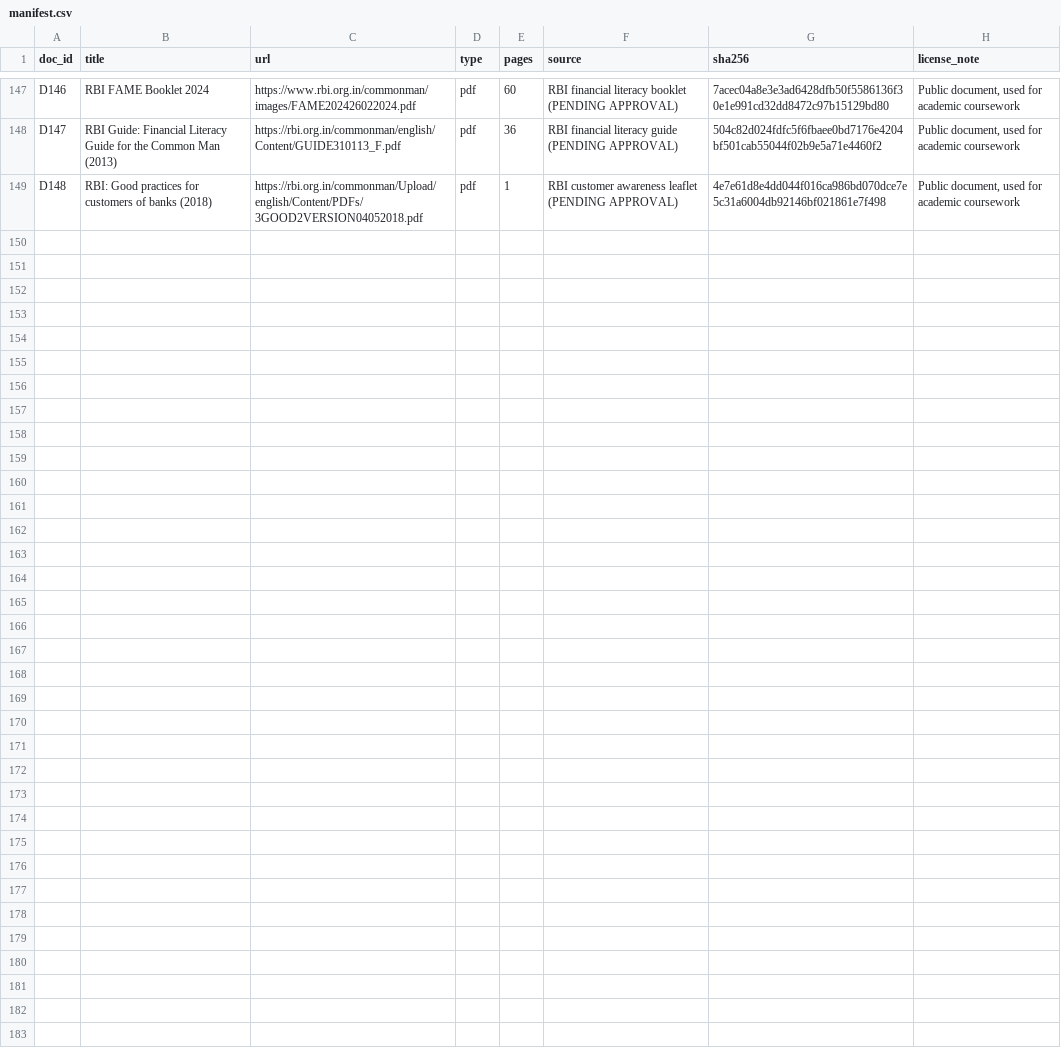
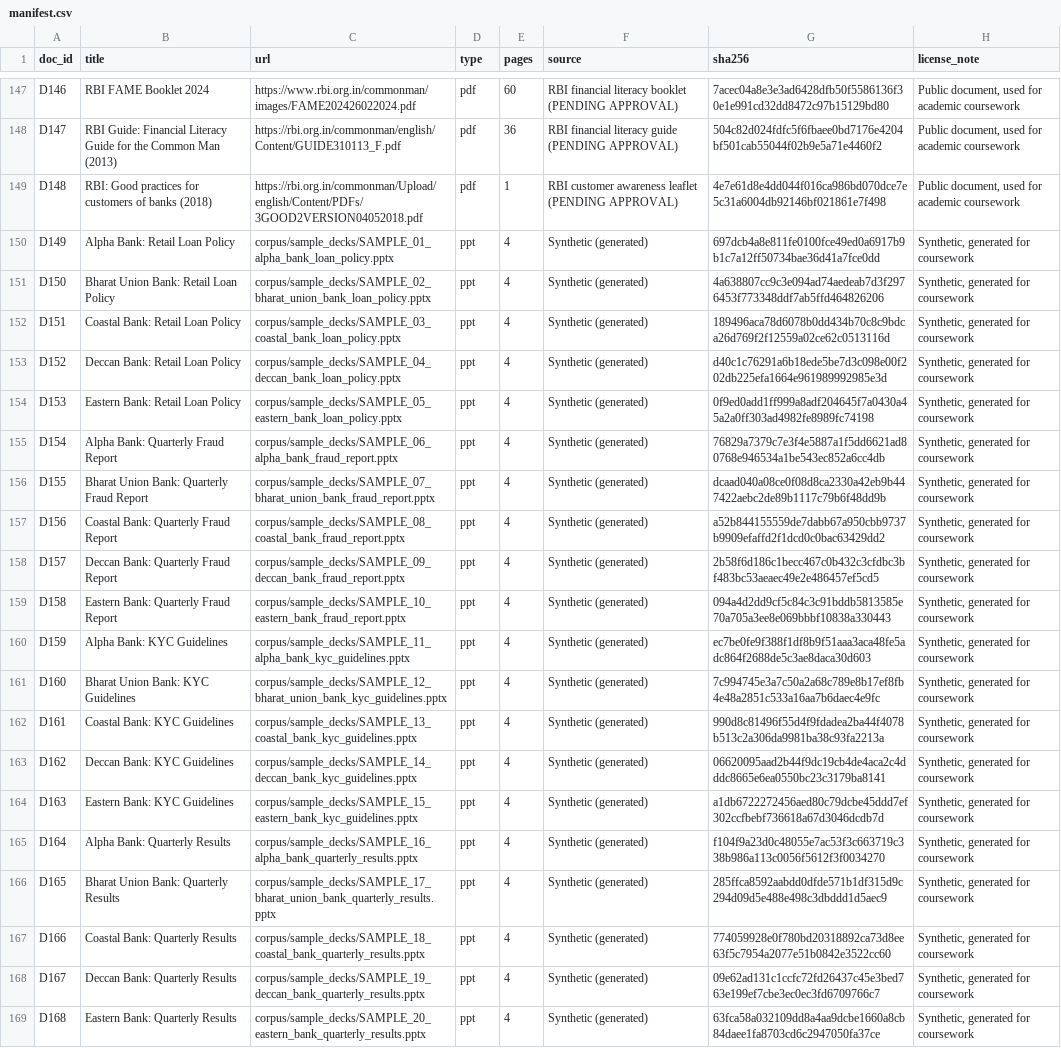
Before and after one commit to 2025paml539-lab/multimodal-rag-group22, a CSV file: corpus/manifest.csv, drawn as a sheet; only a part is shown, gaps mark what is left out.

Commit message:
Add 20 sample PPTX decks with ground truth, manifest rows and generator script
Each deck has 4 slides: title, text rule, table, chart image. corpus/sample_decks/ground_truth.jsonl holds 60 text, table and image facts for golden questions. Manifest rows D149-D168, source 'Synthetic (generated)'. scripts/make_sample_decks.py regenerates byte-identical files.

```diff
--- a/corpus/manifest.csv
+++ b/corpus/manifest.csv
@@ -149 +149,21 @@ D147,RBI Guide: Financial Literacy Guide for the Common Man (2013),https://rbi.o
 D148,RBI: Good practices for customers of banks (2018),https://rbi.org.in/commonman/Upload/english/Content/PDFs/3GOOD2VERSION04052018.pdf,pdf,1,RBI customer awareness leaflet (PENDING APPROVAL),4e7e61d8e4dd044f016ca986bd070dce7e5c31a6004db92146bf021861e7f498,"Public document, used for academic coursework"
+D149,Alpha Bank: Retail Loan Policy,corpus/sample_decks/SAMPLE_01_alpha_bank_loan_policy.pptx,ppt,4,Synthetic (generated),697dcb4a8e811fe0100fce49ed0a6917b9b1c7a12ff50734bae36d41a7fce0dd,"Synthetic, generated for coursework"
+D150,Bharat Union Bank: Retail Loan Policy,corpus/sample_decks/SAMPLE_02_bharat_union_bank_loan_policy.pptx,ppt,4,Synthetic (generated),4a638807cc9c3e094ad74aedeab7d3f2976453f773348ddf7ab5ffd464826206,"Synthetic, generated for coursework"
+D151,Coastal Bank: Retail Loan Policy,corpus/sample_decks/SAMPLE_03_coastal_bank_loan_policy.pptx,ppt,4,Synthetic (generated),189496aca78d6078b0dd434b70c8c9bdca26d769f2f12559a02ce62c0513116d,"Synthetic, generated for coursework"
+D152,Deccan Bank: Retail Loan Policy,corpus/sample_decks/SAMPLE_04_deccan_bank_loan_policy.pptx,ppt,4,Synthetic (generated),d40c1c76291a6b18ede5be7d3c098e00f202db225efa1664e961989992985e3d,"Synthetic, generated for coursework"
+D153,Eastern Bank: Retail Loan Policy,corpus/sample_decks/SAMPLE_05_eastern_bank_loan_policy.pptx,ppt,4,Synthetic (generated),0f9ed0add1ff999a8adf204645f7a0430a45a2a0ff303ad4982fe8989fc74198,"Synthetic, generated for coursework"
+D154,Alpha Bank: Quarterly Fraud Report,corpus/sample_decks/SAMPLE_06_alpha_bank_fraud_report.pptx,ppt,4,Synthetic (generated),76829a7379c7e3f4e5887a1f5dd6621ad80768e946534a1be543ec852a6cc4db,"Synthetic, generated for coursework"
+D155,Bharat Union Bank: Quarterly Fraud Report,corpus/sample_decks/SAMPLE_07_bharat_union_bank_fraud_report.pptx,ppt,4,Synthetic (generated),dcaad040a08ce0f08d8ca2330a42eb9b447422aebc2de89b1117c79b6f48dd9b,"Synthetic, generated for coursework"
+D156,Coastal Bank: Quarterly Fraud Report,corpus/sample_decks/SAMPLE_08_coastal_bank_fraud_report.pptx,ppt,4,Synthetic (generated),a52b844155559de7dabb67a950cbb9737b9909efaffd2f1dcd0c0bac63429dd2,"Synthetic, generated for coursework"
+D157,Deccan Bank: Quarterly Fraud Report,corpus/sample_decks/SAMPLE_09_deccan_bank_fraud_report.pptx,ppt,4,Synthetic (generated),2b58f6d186c1becc467c0b432c3cfdbc3bf483bc53aeaec49e2e486457ef5cd5,"Synthetic, generated for coursework"
+D158,Eastern Bank: Quarterly Fraud Report,corpus/sample_decks/SAMPLE_10_eastern_bank_fraud_report.pptx,ppt,4,Synthetic (generated),094a4d2dd9cf5c84c3c91bddb5813585e70a705a3ee8e069bbbf10838a330443,"Synthetic, generated for coursework"
+D159,Alpha Bank: KYC Guidelines,corpus/sample_decks/SAMPLE_11_alpha_bank_kyc_guidelines.pptx,ppt,4,Synthetic (generated),ec7be0fe9f388f1df8b9f51aaa3aca48fe5adc864f2688de5c3ae8daca30d603,"Synthetic, generated for coursework"
+D160,Bharat Union Bank: KYC Guidelines,corpus/sample_decks/SAMPLE_12_bharat_union_bank_kyc_guidelines.pptx,ppt,4,Synthetic (generated),7c994745e3a7c50a2a68c789e8b17ef8fb4e48a2851c533a16aa7b6daec4e9fc,"Synthetic, generated for coursework"
+D161,Coastal Bank: KYC Guidelines,corpus/sample_decks/SAMPLE_13_coastal_bank_kyc_guidelines.pptx,ppt,4,Synthetic (generated),990d8c81496f55d4f9fdadea2ba44f4078b513c2a306da9981ba38c93fa2213a,"Synthetic, generated for coursework"
+D162,Deccan Bank: KYC Guidelines,corpus/sample_decks/SAMPLE_14_deccan_bank_kyc_guidelines.pptx,ppt,4,Synthetic (generated),06620095aad2b44f9dc19cb4de4aca2c4dddc8665e6ea0550bc23c3179ba8141,"Synthetic, generated for coursework"
+D163,Eastern Bank: KYC Guidelines,corpus/sample_decks/SAMPLE_15_eastern_bank_kyc_guidelines.pptx,ppt,4,Synthetic (generated),a1db6722272456aed80c79dcbe45ddd7ef302ccfbebf736618a67d3046dcdb7d,"Synthetic, generated for coursework"
+D164,Alpha Bank: Quarterly Results,corpus/sample_decks/SAMPLE_16_alpha_bank_quarterly_results.pptx,ppt,4,Synthetic (generated),f104f9a23d0c48055e7ac53f3c663719c338b986a113c0056f5612f3f0034270,"Synthetic, generated for coursework"
+D165,Bharat Union Bank: Quarterly Results,corpus/sample_decks/SAMPLE_17_bharat_union_bank_quarterly_results.pptx,ppt,4,Synthetic (generated),285ffca8592aabdd0dfde571b1df315d9c294d09d5e488e498c3dbddd1d5aec9,"Synthetic, generated for coursework"
+D166,Coastal Bank: Quarterly Results,corpus/sample_decks/SAMPLE_18_coastal_bank_quarterly_results.pptx,ppt,4,Synthetic (generated),774059928e0f780bd20318892ca73d8ee63f5c7954a2077e51b0842e3522cc60,"Synthetic, generated for coursework"
+D167,Deccan Bank: Quarterly Results,corpus/sample_decks/SAMPLE_19_deccan_bank_quarterly_results.pptx,ppt,4,Synthetic (generated),09e62ad131c1ccfc72fd26437c45e3bed763e199ef7cbe3ec0ec3fd6709766c7,"Synthetic, generated for coursework"
+D168,Eastern Bank: Quarterly Results,corpus/sample_decks/SAMPLE_20_eastern_bank_quarterly_results.pptx,ppt,4,Synthetic (generated),63fca58a032109dd8a4aa9dcbe1660a8cb84daee1fa8703cd6c2947050fa37ce,"Synthetic, generated for coursework"
```
Also changed, not shown: 22 other files.
